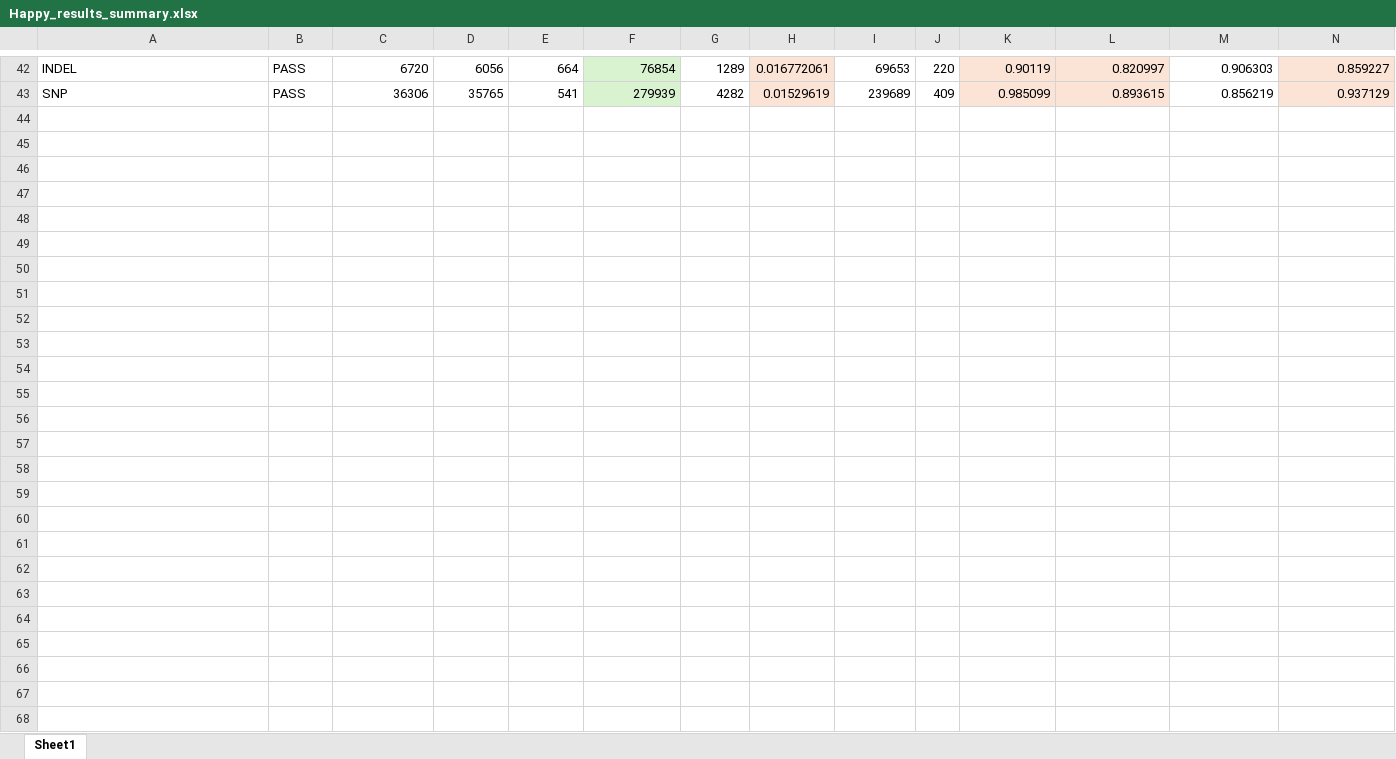
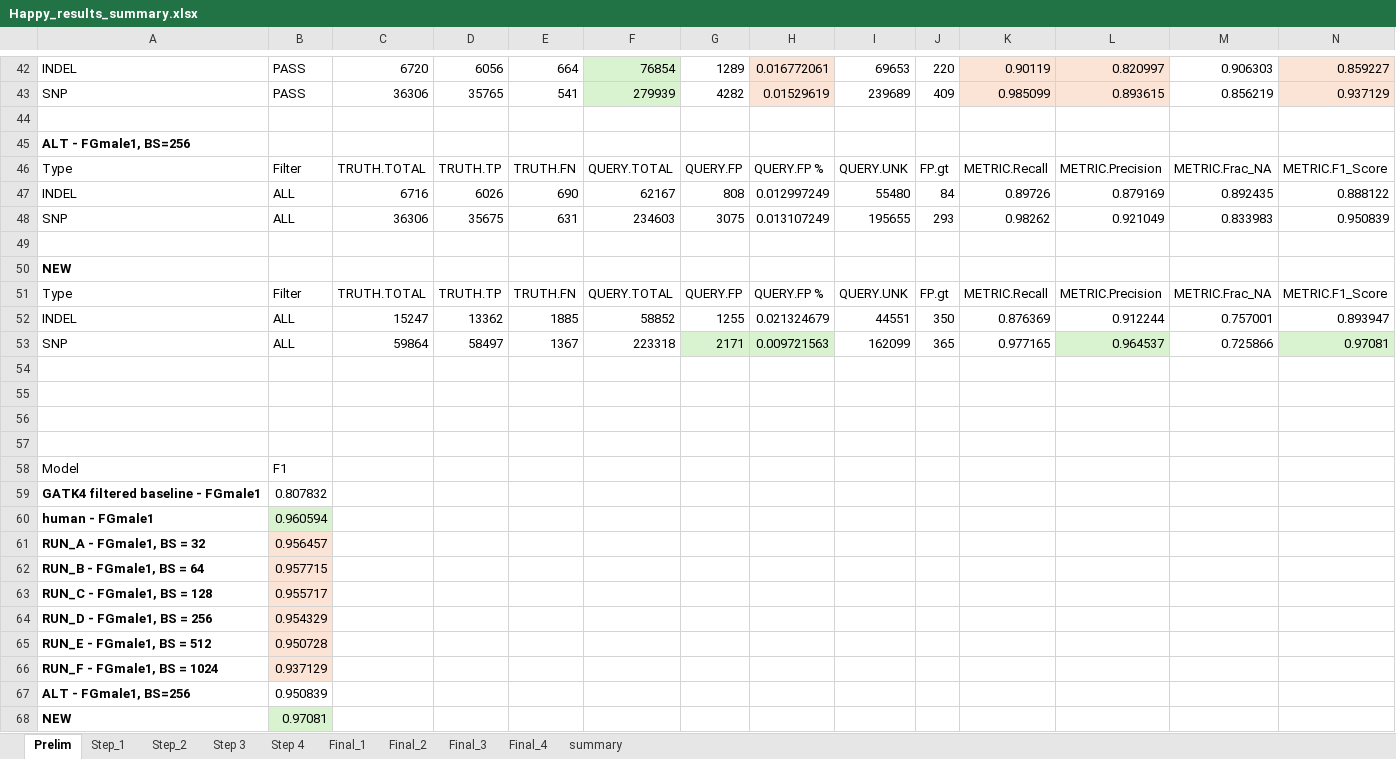
Before and after one commit to DanJeffries/FITNESS, an Excel workbook: plot_data/training_plots/systematic_training_runs/Happy_results_summary.xlsx, sheet Prelim, drawn as a sheet; only a part is shown, gaps mark what is left out; values as stored, in another font and other column widths than the file's, no borders; charts and pictures not drawn; rows hold the shown columns only; the diff names each change by its address in the sheet, - before the commit and + after, or states it on an @@ line.

```diff
--- a/plot_data/training_plots/systematic_training_runs/Happy_results_summary.xlsx (sheet Prelim)
+++ b/plot_data/training_plots/systematic_training_runs/Happy_results_summary.xlsx (sheet Prelim)
-sheet tab: Sheet1
+sheet tab: Prelim
+sheet tab: Step_1
+sheet tab: Step_2
+sheet tab: Step 3
+sheet tab: Step 4
+sheet tab: Final_1
+sheet tab: Final_2
+sheet tab: Final_3
+sheet tab: Final_4
+sheet tab: summary
+row 44: (empty)
+row 45: ALT - FGmale1, BS=256
+row 46: Type | Filter | TRUTH.TOTAL | TRUTH.TP | TRUTH.FN | QUERY.TOTAL | QUERY.FP | QUERY.FP % | QUERY.UNK | FP.gt | METRIC.Recall | METRIC.Precision | METRIC.Frac_NA | METRIC.F1_Score
+row 47: INDEL | ALL | 6716 | 6026 | 690 | 62167 | 808 | 0.012997249 | 55480 | 84 | 0.89726 | 0.879169 | 0.892435 | 0.888122
+row 48: SNP | ALL | 36306 | 35675 | 631 | 234603 | 3075 | 0.013107249 | 195655 | 293 | 0.98262 | 0.921049 | 0.833983 | 0.950839
+row 49: (empty)
+row 50: NEW
+row 51: Type | Filter | TRUTH.TOTAL | TRUTH.TP | TRUTH.FN | QUERY.TOTAL | QUERY.FP | QUERY.FP % | QUERY.UNK | FP.gt | METRIC.Recall | METRIC.Precision | METRIC.Frac_NA | METRIC.F1_Score
+row 52: INDEL | ALL | 15247 | 13362 | 1885 | 58852 | 1255 | 0.021324679 | 44551 | 350 | 0.876369 | 0.912244 | 0.757001 | 0.893947
+row 53: SNP | ALL | 59864 | 58497 | 1367 | 223318 | 2171 | 0.009721563 | 162099 | 365 | 0.977165 | 0.964537 | 0.725866 | 0.97081
+row 54: (empty)
+row 55: (empty)
+row 56: (empty)
+row 57: (empty)
+row 58: Model | F1
+row 59: GATK4 filtered baseline - FGmale1 | 0.807832
+row 60: human - FGmale1 | 0.960594
+row 61: RUN_A - FGmale1, BS = 32 | 0.956457
+row 62: RUN_B - FGmale1, BS = 64 | 0.957715
+row 63: RUN_C - FGmale1, BS = 128 | 0.955717
+row 64: RUN_D - FGmale1, BS = 256 | 0.954329
+row 65: RUN_E - FGmale1, BS = 512 | 0.950728
+row 66: RUN_F - FGmale1, BS = 1024 | 0.937129
+row 67: ALT - FGmale1, BS=256 | 0.950839
+row 68: NEW | 0.97081
```
Also changed, not shown: charts or pictures, 46 other files.
